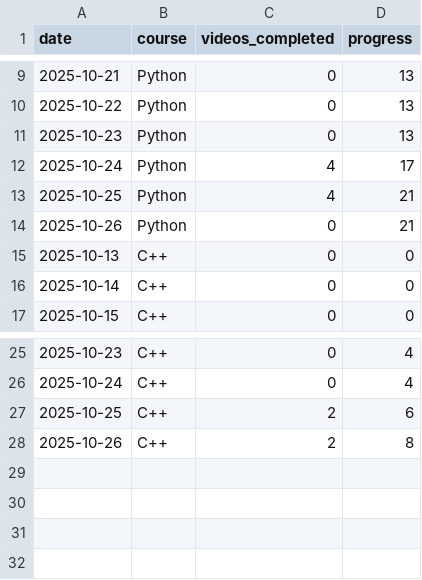
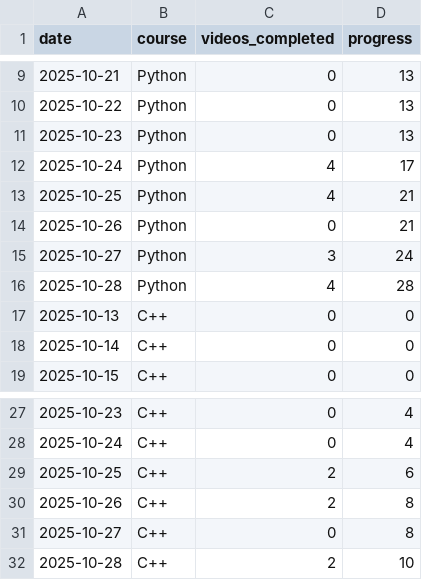
Before and after one commit to Sunpreet29/project-tracker, a CSV file: src/data/progress.csv, drawn as a sheet; only a part is shown, gaps mark what is left out.

Commit message:
28-10-2025 updated progress.csv

```diff
--- a/src/data/progress.csv
+++ b/src/data/progress.csv
@@ -14,2 +14,4 @@ date,course,videos_completed,progress
 2025-10-26,Python,0,21
+2025-10-27,Python,3,24
+2025-10-28,Python,4,28
 2025-10-13,C++,0,0
@@ -28 +30,3 @@ date,course,videos_completed,progress
 2025-10-26,C++,2,8
+2025-10-27,C++,0,8
+2025-10-28,C++,2,10
```
